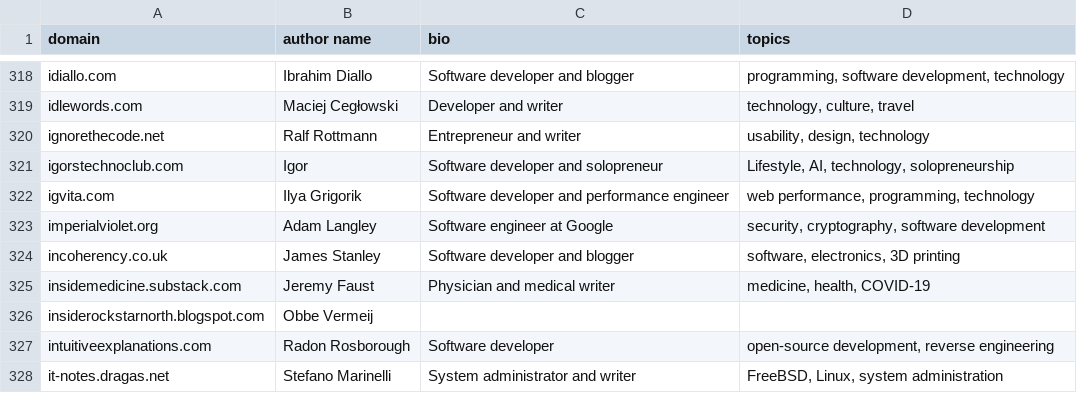
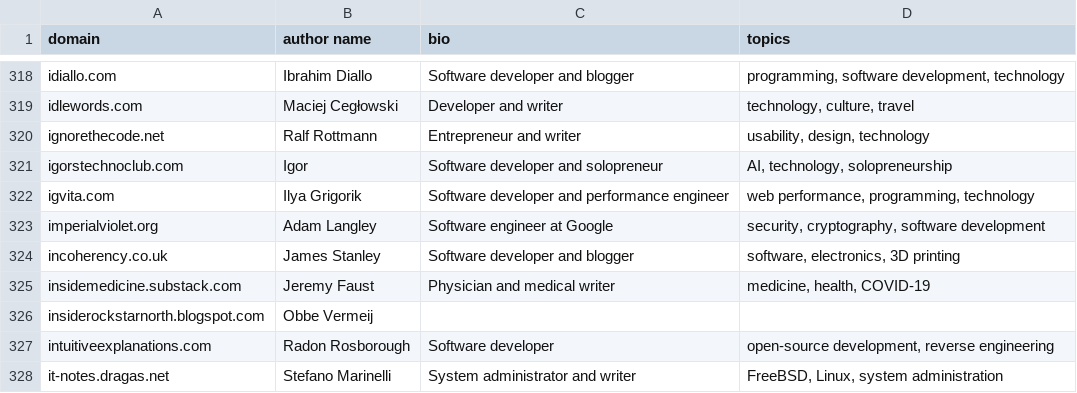
Before and after one commit to mtlynch/hn-popularity-contest-data, a CSV file: data/domains-meta.csv, drawn as a sheet; only a part is shown, gaps mark what is left out.

Commit message:
update topics

```diff
--- a/data/domains-meta.csv
+++ b/data/domains-meta.csv
@@ -320,3 +320,3 @@ idlewords.com,Maciej Cegłowski,Developer and writer,"technology, culture, trave
 ignorethecode.net,Ralf Rottmann,Entrepreneur and writer,"usability, design, technology"
-igorstechnoclub.com,Igor,Software developer and solopreneur,"Lifestyle, AI, technology, solopreneurship"
+igorstechnoclub.com,Igor,Software developer and solopreneur,"AI, technology, solopreneurship"
 igvita.com,Ilya Grigorik,Software developer and performance engineer,"web performance, programming, technology"
```
